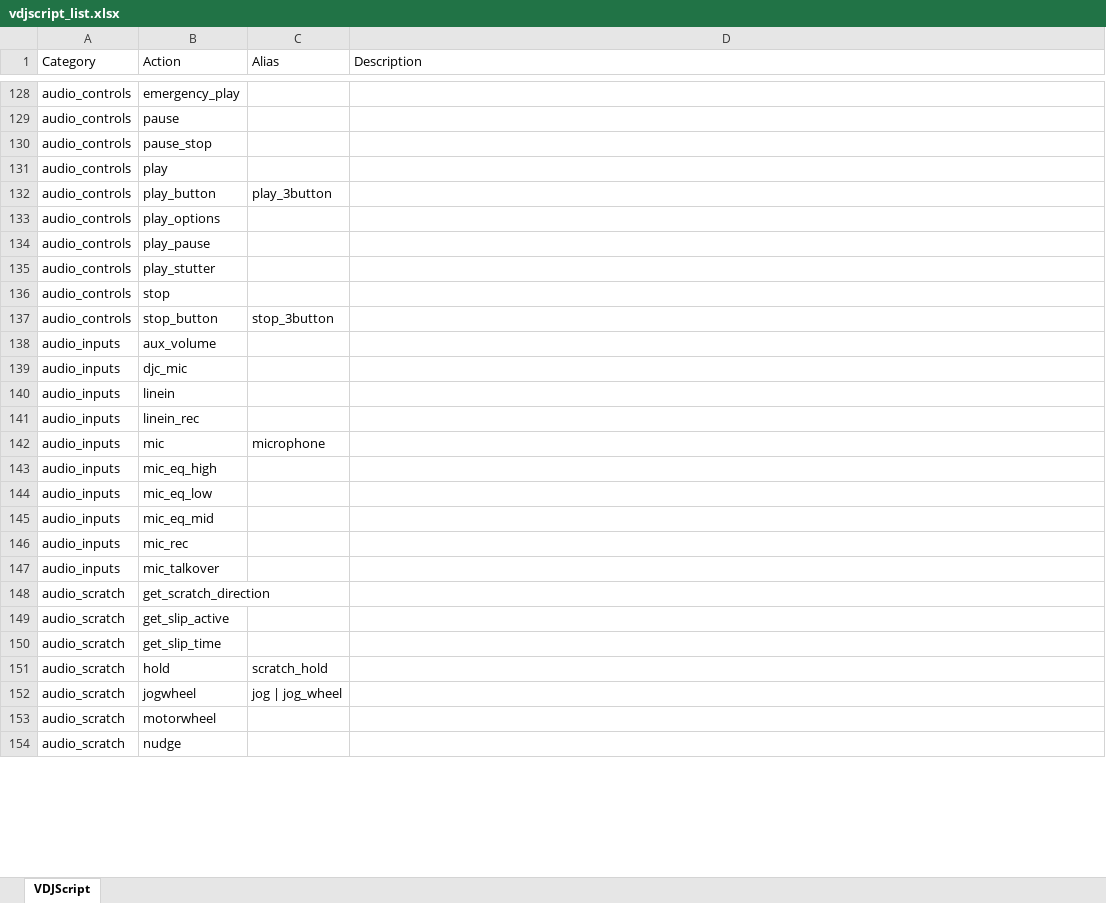
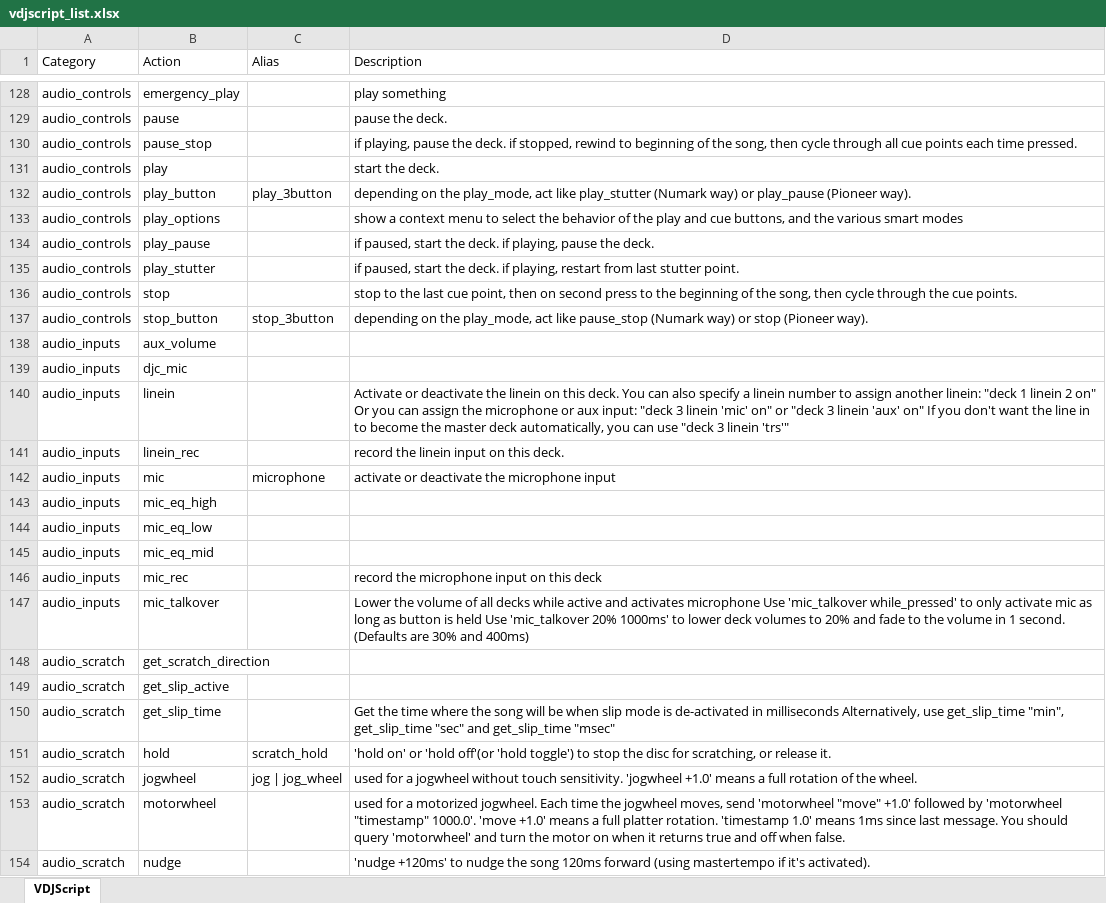
Before and after one commit to DJCEL/VirtualDJ-VDJscript-Helper, an Excel workbook: exports/vdjscript_list.xlsx, sheet VDJScript, drawn as a sheet; only a part is shown, gaps mark what is left out; values as stored, in another font and other column widths than the file's, no borders; the diff covers the shown part only; the diff names each change by its address in the sheet, - before the commit and + after, or states it on an @@ line.

```diff
--- a/exports/vdjscript_list.xlsx (sheet VDJScript)
+++ b/exports/vdjscript_list.xlsx (sheet VDJScript)
-D128 (Description): (empty)
+D128 (Description): play something
-D129 (Description): (empty)
+D129 (Description): pause the deck.
-D130 (Description): (empty)
+D130 (Description): if playing, pause the deck. if stopped, rewind to beginning of the song, then cycle through all cue points each time pressed.
-D131 (Description): (empty)
+D131 (Description): start the deck.
-D132 (Description): (empty)
+D132 (Description): depending on the play_mode, act like play_stutter (Numark way) or play_pause (Pioneer way).
-D133 (Description): (empty)
+D133 (Description): show a context menu to select the behavior of the play and cue buttons, and the various smart modes
-D134 (Description): (empty)
+D134 (Description): if paused, start the deck. if playing, pause the deck.
-D135 (Description): (empty)
+D135 (Description): if paused, start the deck. if playing, restart from last stutter point.
-D136 (Description): (empty)
+D136 (Description): stop to the last cue point, then on second press to the beginning of the song, then cycle through the cue points.
-D137 (Description): (empty)
+D137 (Description): depending on the play_mode, act like pause_stop (Numark way) or stop (Pioneer way).
-D140 (Description): (empty)
+D140 (Description): Activate or deactivate the linein on this deck. You can also specify a linein number to assign another linein: "deck 1 linein 2 on" Or you can assign the microphone or aux input: "deck 3 linein 'mic' on" or "deck 3 linein 'aux' on" If you don't want the line in to become the master deck automatically, you can use "deck 3 linein 'trs'"
-D141 (Description): (empty)
+D141 (Description): record the linein input on this deck.
-D142 (Description): (empty)
+D142 (Description): activate or deactivate the microphone input
-D146 (Description): (empty)
+D146 (Description): record the microphone input on this deck
-D147 (Description): (empty)
+D147 (Description): Lower the volume of all decks while active and activates microphone Use 'mic_talkover while_pressed' to only activate mic as long as button is held Use 'mic_talkover 20% 1000ms' to lower deck volumes to 20% and fade to the volume in 1 second. (Defaults are 30% and 400ms)
-D150 (Description): (empty)
+D150 (Description): Get the time where the song will be when slip mode is de-activated in milliseconds Alternatively, use get_slip_time "min", get_slip_time "sec" and get_slip_time "msec"
-D151 (Description): (empty)
+D151 (Description): 'hold on' or 'hold off'(or 'hold toggle') to stop the disc for scratching, or release it.
-D152 (Description): (empty)
+D152 (Description): used for a jogwheel without touch sensitivity. 'jogwheel +1.0' means a full rotation of the wheel.
-D153 (Description): (empty)
+D153 (Description): used for a motorized jogwheel. Each time the jogwheel moves, send 'motorwheel "move" +1.0' followed by 'motorwheel "timestamp" 1000.0'. 'move +1.0' means a full platter rotation. 'timestamp 1.0' means 1ms since last message. You should query 'motorwheel' and turn the motor on when it returns true and off when false.
-D154 (Description): (empty)
+D154 (Description): 'nudge +120ms' to nudge the song 120ms forward (using mastertempo if it's activated).
```
Also changed, not shown: 113 edited cells elsewhere in this sheet, 4 other files.
